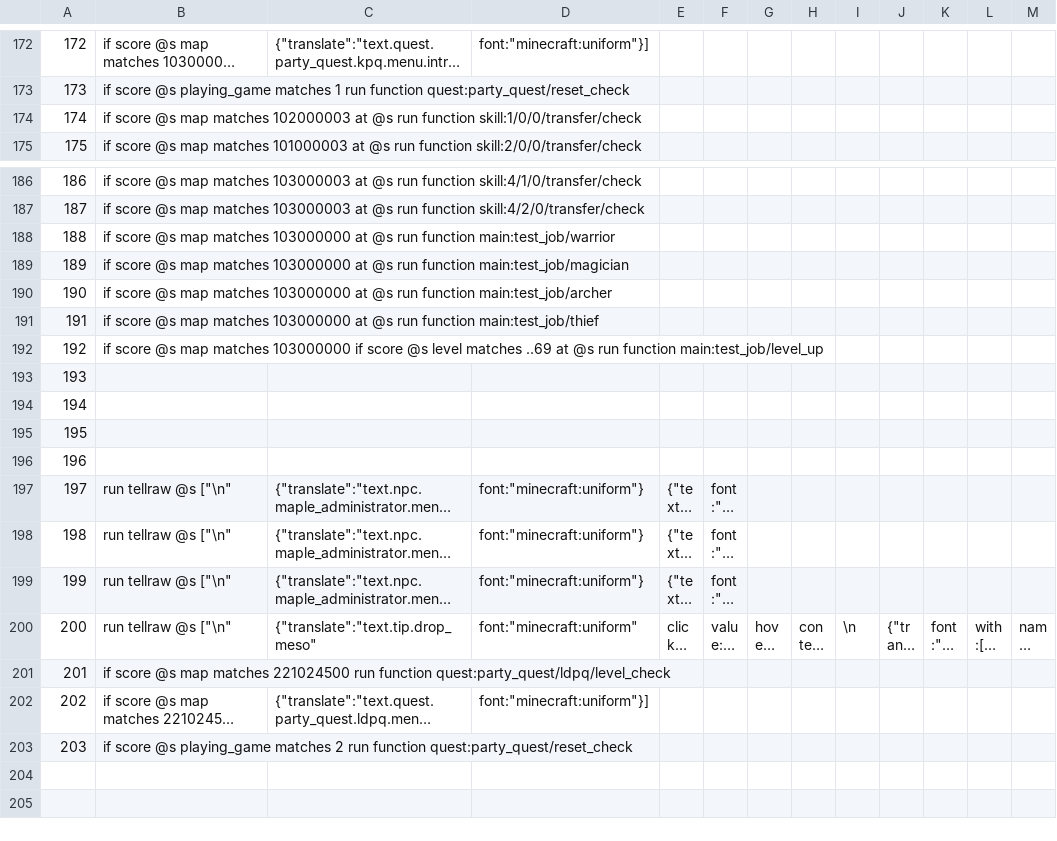
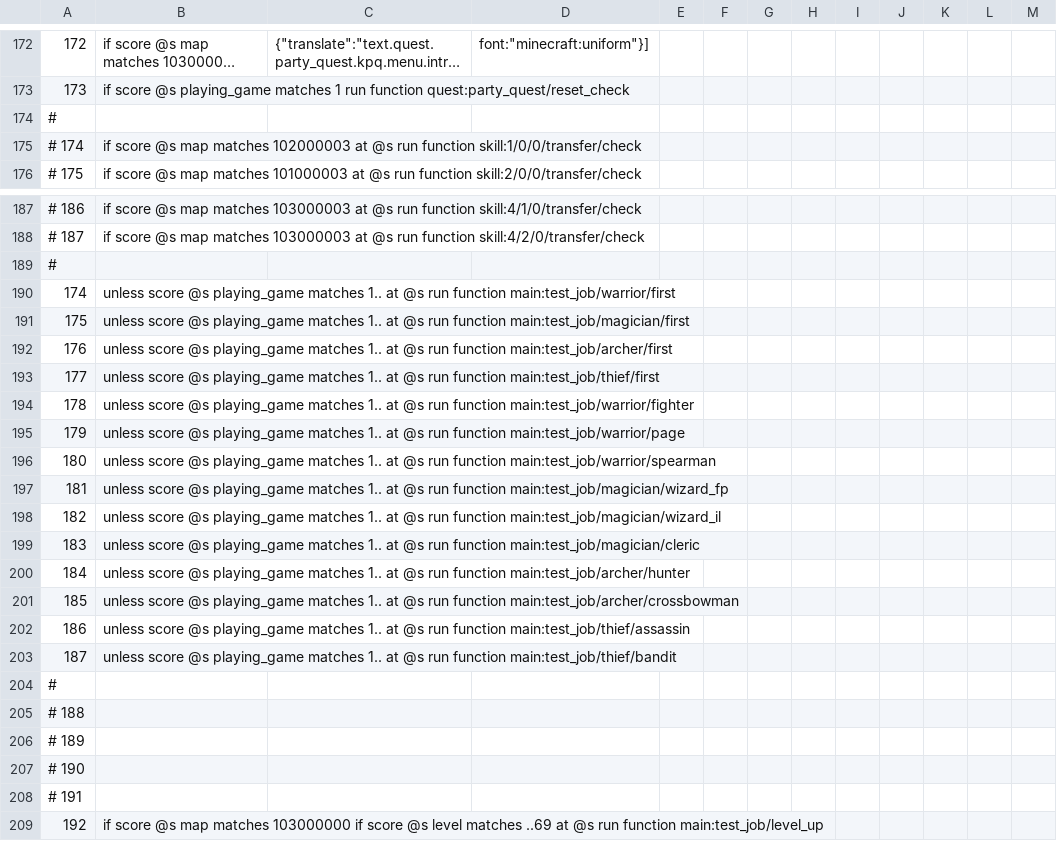
Before and after one commit to MaugouMio/MapleCraft, a CSV file: datas/commands.csv, drawn as a sheet; only a part is shown, gaps mark what is left out; the shorter side is filled out with more unchanged rows; long unchanged cells end in …; addresses are those after the commit; the diff names each change by its address in the sheet, - before the commit and + after, or states it on an @@ line.

```diff
--- a/datas/commands.csv
+++ b/datas/commands.csv
+row 174: #
@@ column A renumbered between rows 175 and 213 @@
+row 189: #
-B190: if score @s map matches 103000000 at @s run function main:test_job/warrior
+B190: unless score @s playing_game matches 1.. at @s run function main:test_job/warrior/first
-B191: if score @s map matches 103000000 at @s run function main:test_job/magician
+B191: unless score @s playing_game matches 1.. at @s run function main:test_job/magician/first
-B192: if score @s map matches 103000000 at @s run function main:test_job/archer
+B192: unless score @s playing_game matches 1.. at @s run function main:test_job/archer/first
-B193: if score @s map matches 103000000 at @s run function main:test_job/thief
+B193: unless score @s playing_game matches 1.. at @s run function main:test_job/thief/first
+row 194: 178 | unless score @s playing_game matches 1.. at @s run function main:test_job/warrior/fighter
+row 195: 179 | unless score @s playing_game matches 1.. at @s run function main:test_job/warrior/page
+row 196: 180 | unless score @s playing_game matches 1.. at @s run function main:test_job/warrior/spearman
+row 197: 181 | unless score @s playing_game matches 1.. at @s run function main:test_job/magician/wizard_fp
+row 198: 182 | unless score @s playing_game matches 1.. at @s run function main:test_job/magician/wizard_il
+row 199: 183 | unless score @s playing_game matches 1.. at @s run function main:test_job/magician/cleric
+row 200: 184 | unless score @s playing_game matches 1.. at @s run function main:test_job/archer/hunter
+row 201: 185 | unless score @s playing_game matches 1.. at @s run function main:test_job/archer/crossbowman
+row 202: 186 | unless score @s playing_game matches 1.. at @s run function main:test_job/thief/assassin
+row 203: 187 | unless score @s playing_game matches 1.. at @s run function main:test_job/thief/bandit
+row 204: #
+row 205: # 188
+row 206: # 189
+row 207: # 190
+row 208: # 191
```
Also changed, not shown: 1 other file.
